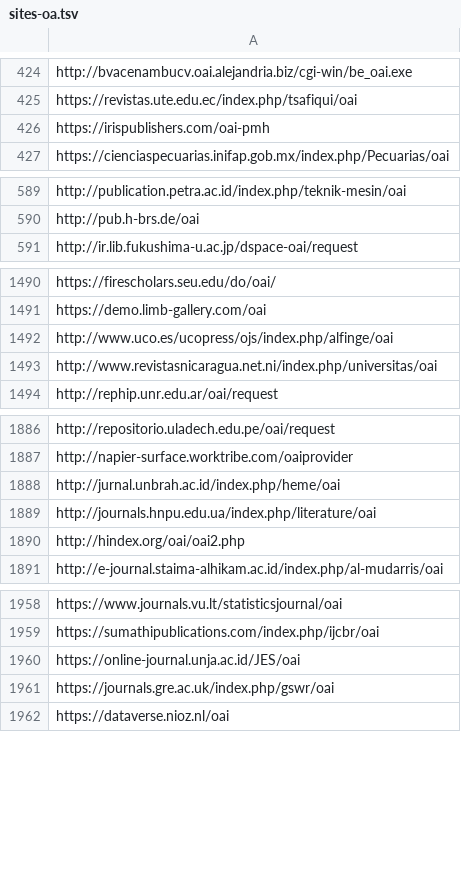
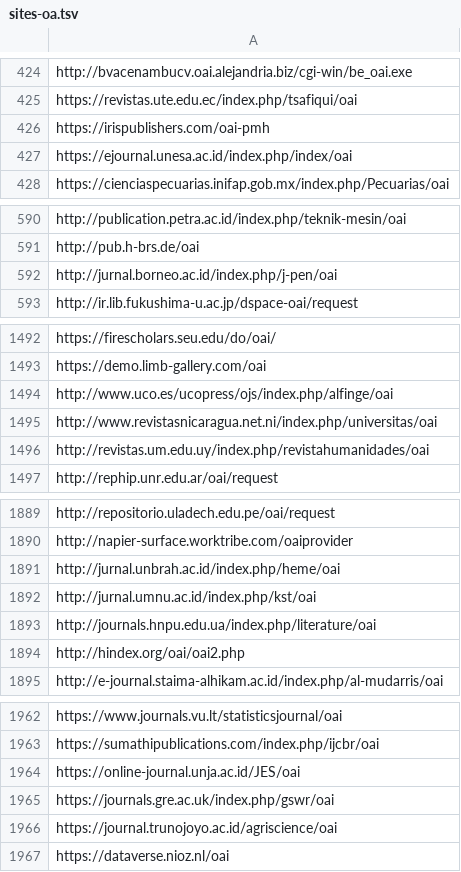
Before and after one commit to miku/metha, a TSV file: contrib/sites-oa.tsv, drawn as a sheet; only a part is shown, gaps mark what is left out; the diff covers the shown part only; the diff names each change by its address in the sheet, - before the commit and + after, or states it on an @@ line.

Commit message:
update sites, 29134

```diff
--- a/contrib/sites-oa.tsv
+++ b/contrib/sites-oa.tsv
+row 427: https://ejournal.unesa.ac.id/index.php/index/oai
+row 592: http://jurnal.borneo.ac.id/index.php/j-pen/oai
+row 1496: http://revistas.um.edu.uy/index.php/revistahumanidades/oai
+row 1892: http://jurnal.umnu.ac.id/index.php/kst/oai
+row 1966: https://journal.trunojoyo.ac.id/agriscience/oai
```
Also changed, not shown: 5 added rows elsewhere in this file, 2 other files.
